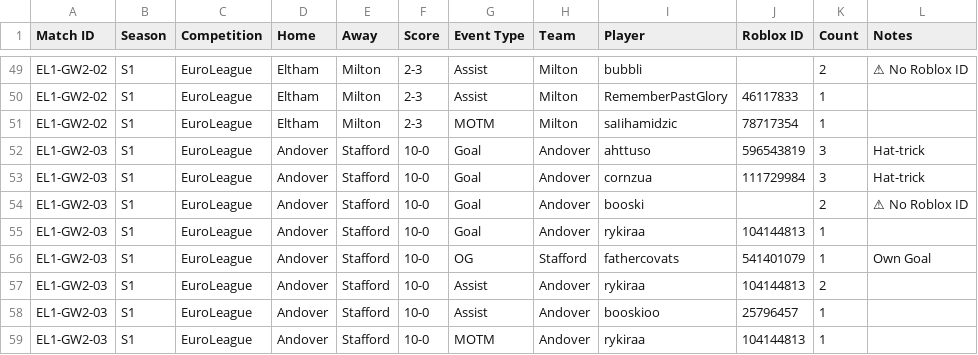
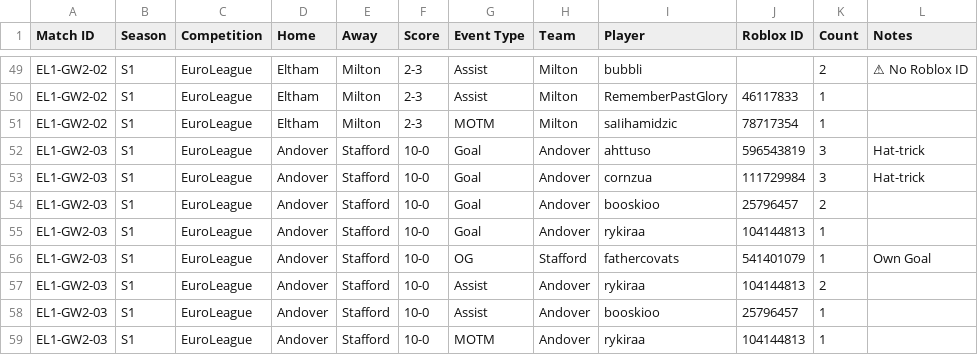
Before and after one commit to virtualfootballowner/vf-database, a CSV file: data/match-events.csv, drawn as a sheet; only a part is shown, gaps mark what is left out; the diff names each change by its address in the sheet, - before the commit and + after, or states it on an @@ line.

```diff
--- a/data/match-events.csv
+++ b/data/match-events.csv
-I54 (Player): booski
+I54 (Player): booskioo
-J54 (Roblox ID): (empty)
+J54 (Roblox ID): 25796457
-L54 (Notes): ⚠ No Roblox ID
+L54 (Notes): (empty)
```
Also changed, not shown: 1 other file.
